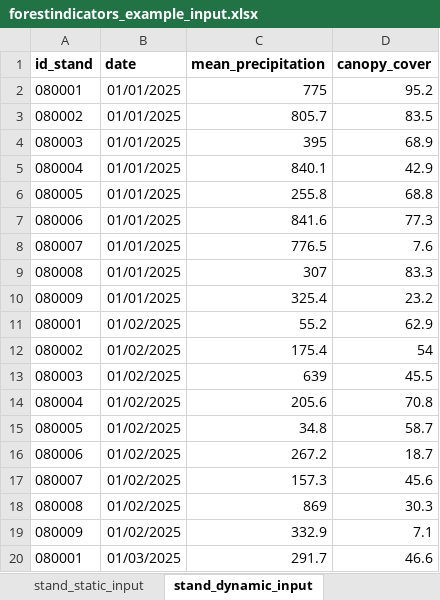
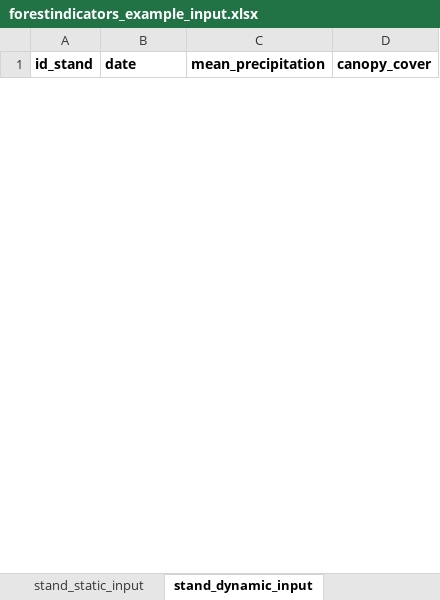
Before and after one commit to emf-creaf/forestindicators, an Excel workbook: data-raw/forestindicators_example_input.xlsx, sheet stand_dynamic_input, drawn as a sheet; only a part is shown; values as stored, in another font and other column widths than the file's, no borders; removed rows and columns are numbered as before the commit, all else as after; the diff covers the shown part only; the diff names each change by its address in the sheet, - before the commit and + after, or states it on an @@ line.

```diff
--- a/data-raw/forestindicators_example_input.xlsx (sheet stand_dynamic_input)
+++ b/data-raw/forestindicators_example_input.xlsx (sheet stand_dynamic_input)
-row 2: 080001 | 01/01/2025 | 775 | 95.2
-row 3: 080002 | 01/01/2025 | 805.7 | 83.5
-row 4: 080003 | 01/01/2025 | 395 | 68.9
-row 5: 080004 | 01/01/2025 | 840.1 | 42.9
-row 6: 080005 | 01/01/2025 | 255.8 | 68.8
-row 7: 080006 | 01/01/2025 | 841.6 | 77.3
-row 8: 080007 | 01/01/2025 | 776.5 | 7.6
-row 9: 080008 | 01/01/2025 | 307 | 83.3
-row 10: 080009 | 01/01/2025 | 325.4 | 23.2
-row 11: 080001 | 01/02/2025 | 55.2 | 62.9
-row 12: 080002 | 01/02/2025 | 175.4 | 54
-row 13: 080003 | 01/02/2025 | 639 | 45.5
-row 14: 080004 | 01/02/2025 | 205.6 | 70.8
-row 15: 080005 | 01/02/2025 | 34.8 | 58.7
-row 16: 080006 | 01/02/2025 | 267.2 | 18.7
-row 17: 080007 | 01/02/2025 | 157.3 | 45.6
-row 18: 080008 | 01/02/2025 | 869 | 30.3
-row 19: 080009 | 01/02/2025 | 332.9 | 7.1
-row 20: 080001 | 01/03/2025 | 291.7 | 46.6
```
Also changed, not shown: 27 added rows and 8 removed rows elsewhere in this sheet, sheet plant_dynamic_input, sheet stand_static_input, sheet plant_static_input, 2 other files.
